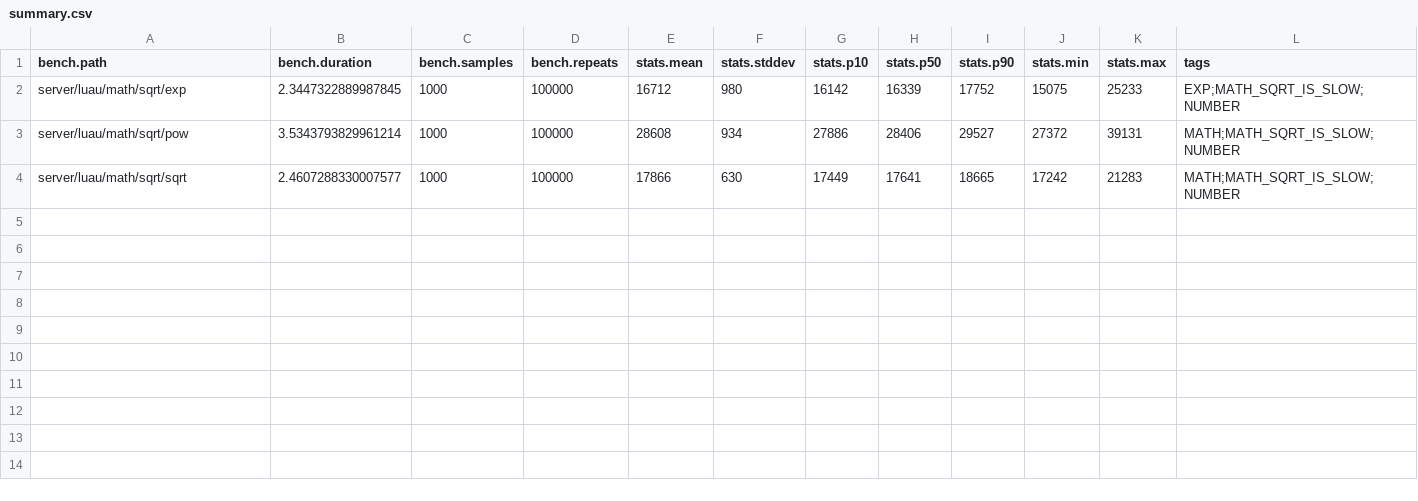
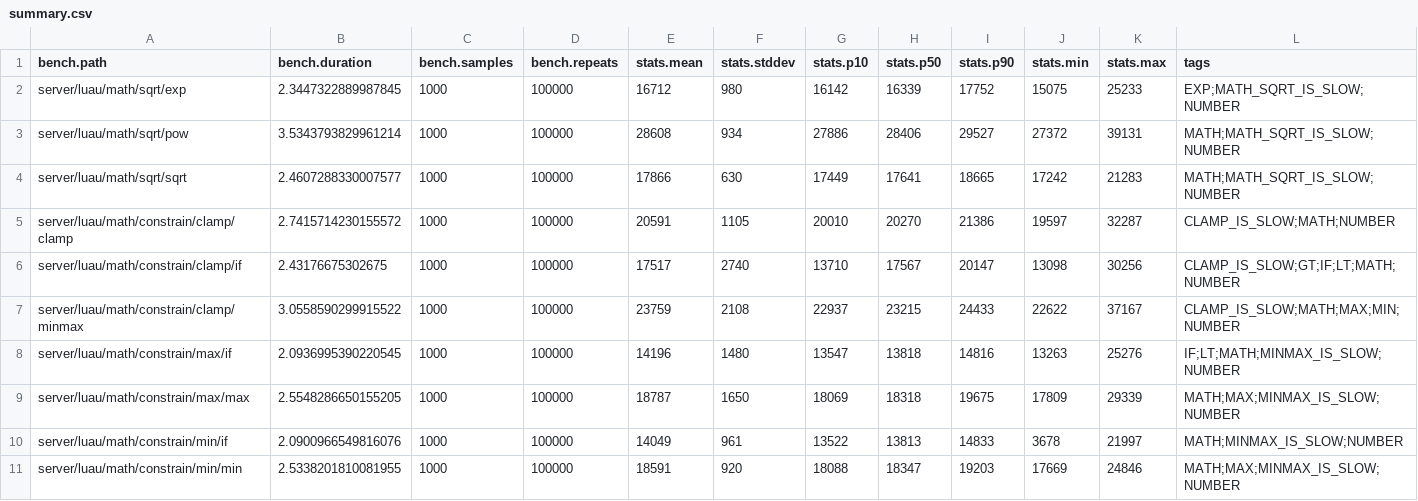
Before and after one commit to nightcycle/roblox-benchmarks-data, a CSV file: src/summary.csv, drawn as a sheet.

```diff
--- a/src/summary.csv
+++ b/src/summary.csv
@@ -4 +4,8 @@ server/luau/math/sqrt/pow,3.5343793829961214,1000,100000,28608,934,27886,28406,2
 server/luau/math/sqrt/sqrt,2.4607288330007577,1000,100000,17866,630,17449,17641,18665,17242,21283,MATH;MATH_SQRT_IS_SLOW;NUMBER
+server/luau/math/constrain/clamp/clamp,2.7415714230155572,1000,100000,20591,1105,20010,20270,21386,19597,32287,CLAMP_IS_SLOW;MATH;NUMBER
+server/luau/math/constrain/clamp/if,2.43176675302675,1000,100000,17517,2740,13710,17567,20147,13098,30256,CLAMP_IS_SLOW;GT;IF;LT;MATH;NUMBER
+server/luau/math/constrain/clamp/minmax,3.0558590299915522,1000,100000,23759,2108,22937,23215,24433,22622,37167,CLAMP_IS_SLOW;MATH;MAX;MIN;NUMBER
+server/luau/math/constrain/max/if,2.0936995390220545,1000,100000,14196,1480,13547,13818,14816,13263,25276,IF;LT;MATH;MINMAX_IS_SLOW;NUMBER
+server/luau/math/constrain/max/max,2.5548286650155205,1000,100000,18787,1650,18069,18318,19675,17809,29339,MATH;MAX;MINMAX_IS_SLOW;NUMBER
+server/luau/math/constrain/min/if,2.0900966549816076,1000,100000,14049,961,13522,13813,14833,3678,21997,MATH;MINMAX_IS_SLOW;NUMBER
+server/luau/math/constrain/min/min,2.5338201810081955,1000,100000,18591,920,18088,18347,19203,17669,24846,MATH;MAX;MINMAX_IS_SLOW;NUMBER
```
Also changed, not shown: 7 other files.
